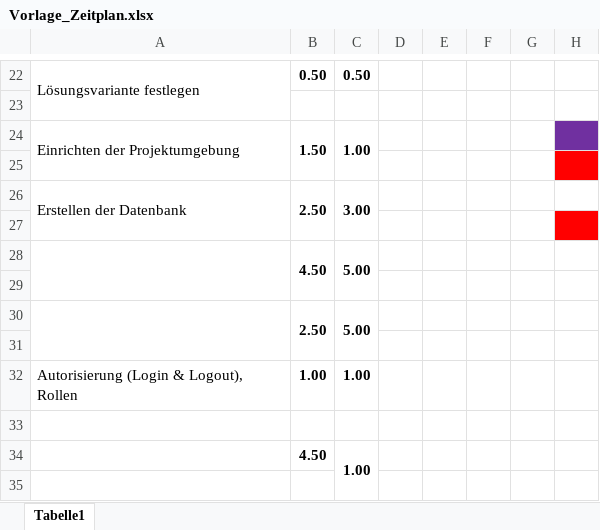
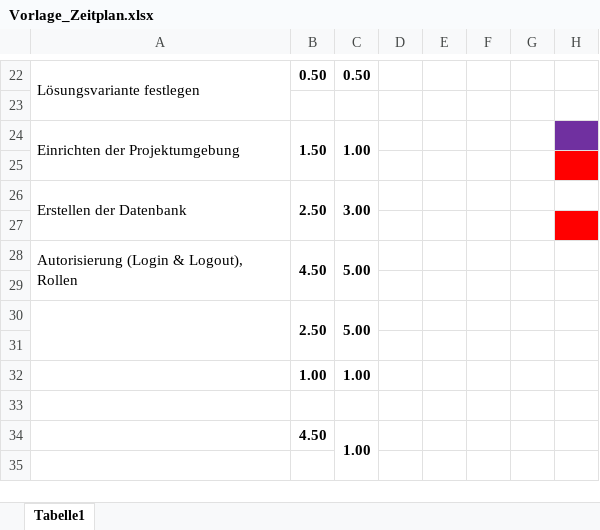
Before and after one commit to SebastianLischer/Projekt_M326, an Excel workbook: Vorlage_Zeitplan.xlsx, sheet Tabelle1, drawn as a sheet; only a part is shown, gaps mark what is left out; values as stored, in another font and other column widths than the file's, no borders; the diff names each change by its address in the sheet, - before the commit and + after, or states it on an @@ line.

```diff
--- a/Vorlage_Zeitplan.xlsx (sheet Tabelle1)
+++ b/Vorlage_Zeitplan.xlsx (sheet Tabelle1)
-A28: (empty)
+A28: Autorisierung (Login & Logout), Rollen
-A32: Autorisierung (Login & Logout), Rollen
+A32: (empty)
```
Also changed, not shown: 1 other file.
